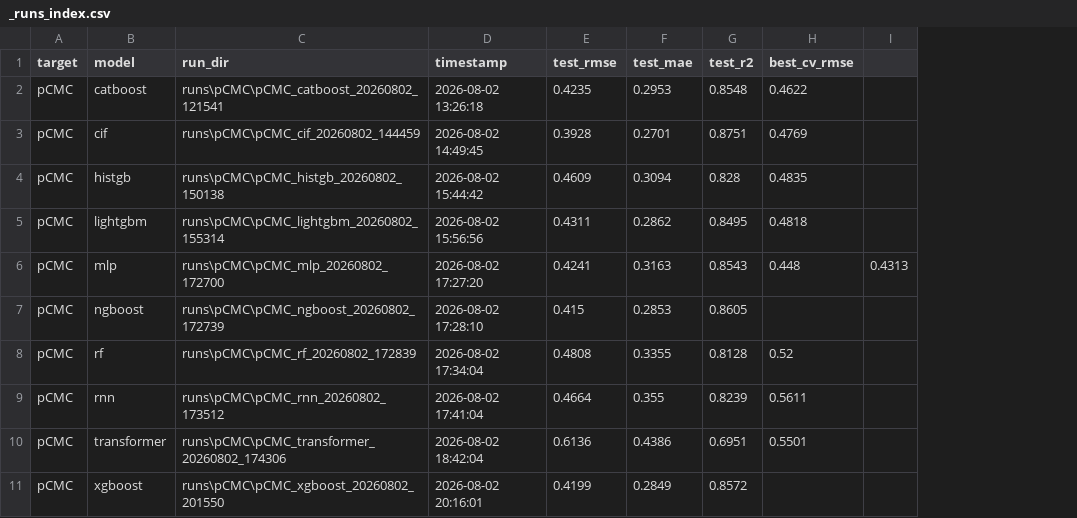
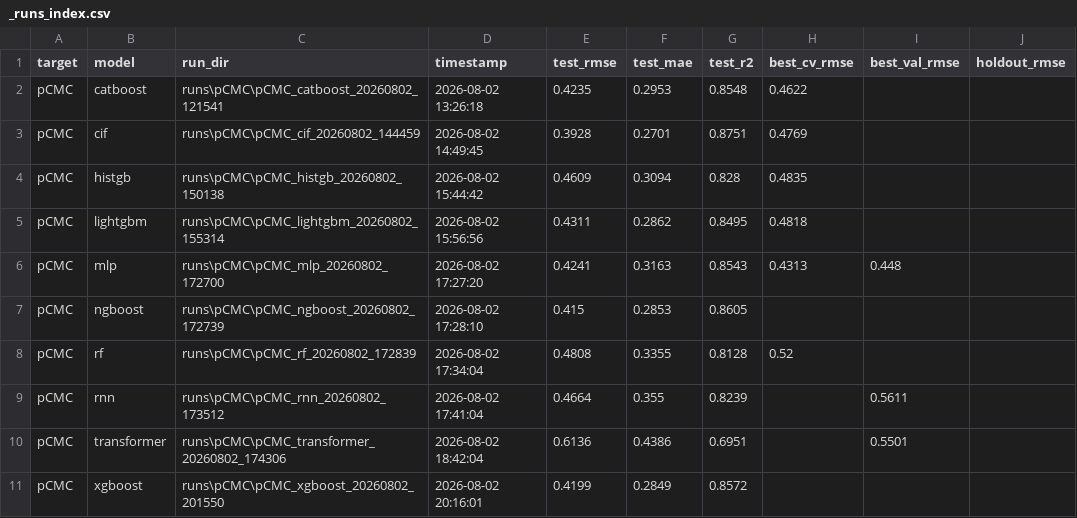
Before and after one commit to lizhengyang-byte/surfactant_real_predict, a CSV file: runs/pCMC/_runs_index.csv, drawn as a sheet; removed rows and columns are numbered as before the commit, all else as after; the diff names each change by its address in the sheet, - before the commit and + after, or states it on an @@ line.

```diff
--- a/runs/pCMC/_runs_index.csv
+++ b/runs/pCMC/_runs_index.csv
-column I, row 6: 0.4313
+column I (best_val_rmse), rows 6-10: 0.448 |  |  | 0.5611 | 0.5501
+column J (holdout_rmse), empty
-H6 (best_cv_rmse): 0.448
+H6 (best_cv_rmse): 0.4313
-H9 (best_cv_rmse): 0.5611
+H9 (best_cv_rmse): (empty)
-H10 (best_cv_rmse): 0.5501
+H10 (best_cv_rmse): (empty)
```
Also changed, not shown: runs/AW_ST_CMC/_runs_index.csv, runs/Area_min/_runs_index.csv, 22 other files.
